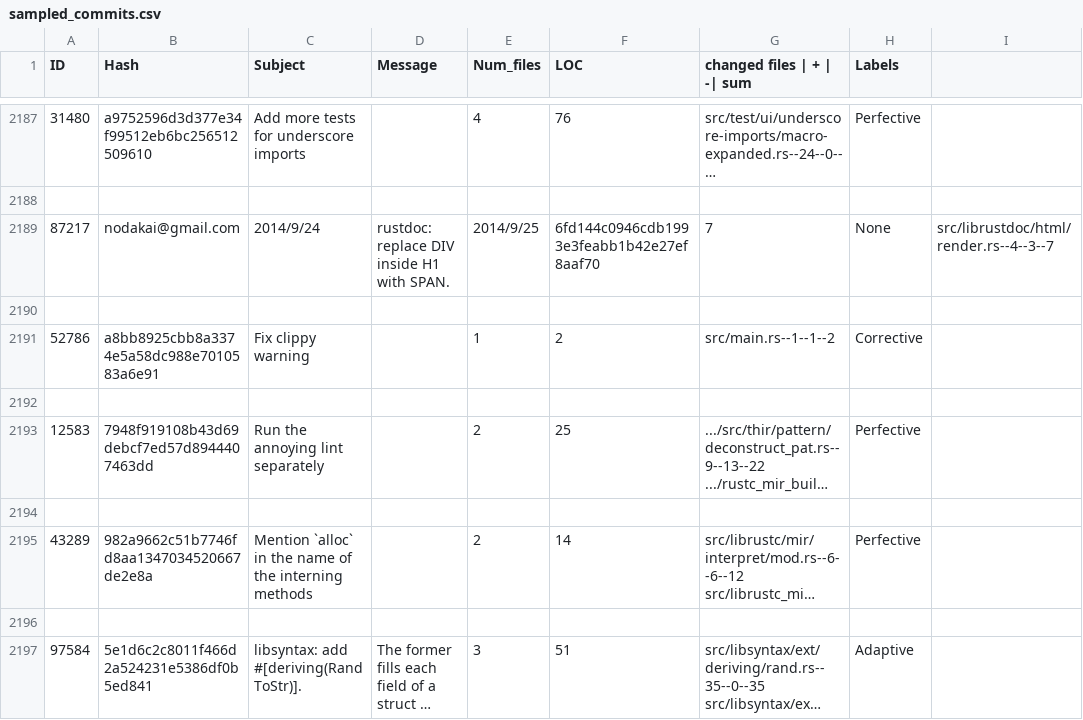
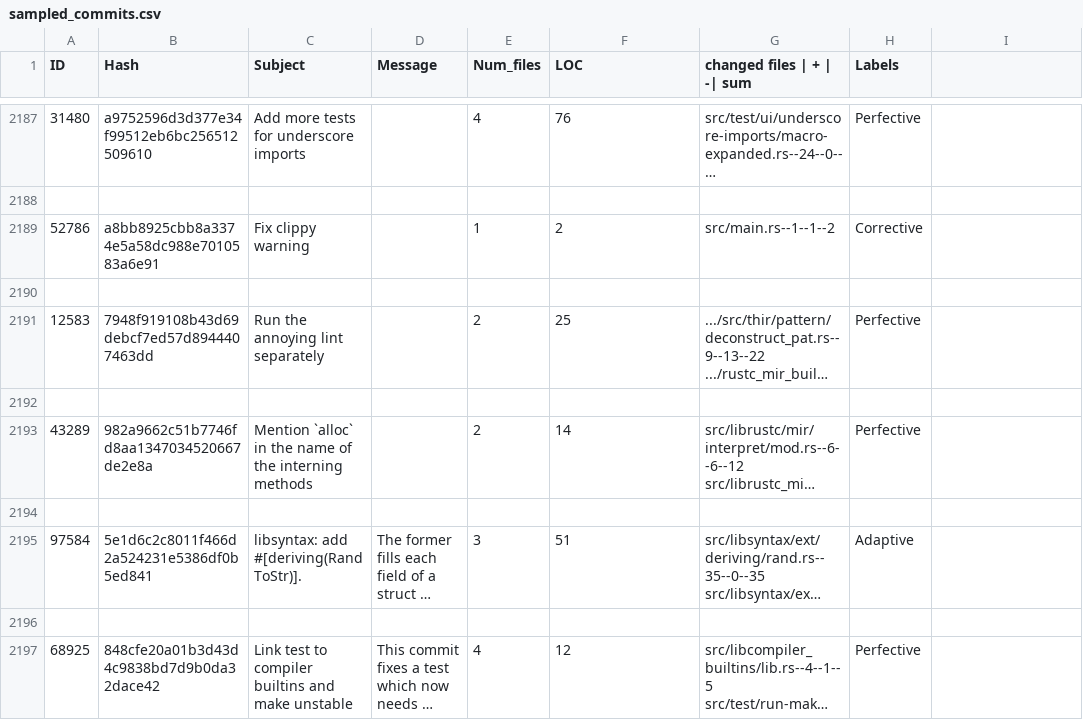
Before and after one commit to 0x404/commit-marker, a CSV file: sampled_commits.csv, drawn as a sheet; only a part is shown, gaps mark what is left out; the shorter side is filled out with more unchanged rows; long unchanged cells end in …; the diff names each change by its address in the sheet, - before the commit and + after, or states it on an @@ line.

Commit message:
data: remove a format error commit

```diff
--- a/sampled_commits.csv
+++ b/sampled_commits.csv
-row 2189: 87217 | nodakai@gmail.com | 2014/9/24 | rustdoc: replace DIV inside H1 with SPAN. | 2014/9/25 | 6fd144c0946cdb1993e3feabb1b42e27ef8aaf70 | 7 | None | src/librustdoc/html/render.rs--4--3--7
-row 2190: (empty)
```
